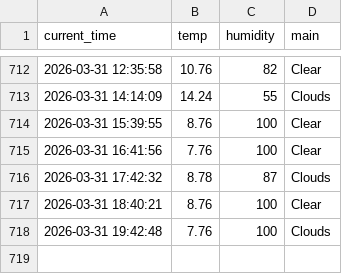
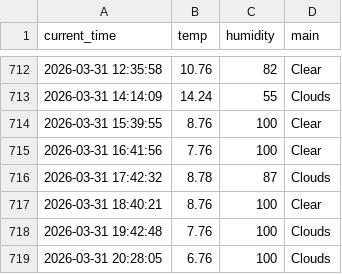
Before and after one commit to dla0257-sudo/weather_5m, a CSV file: weather.csv, drawn as a sheet; only a part is shown, gaps mark what is left out.

```diff
--- a/weather.csv
+++ b/weather.csv
@@ -718 +718,2 @@ current_time,temp,humidity,main
 2026-03-31 19:42:48,7.76,100,Clouds
+2026-03-31 20:28:05,6.76,100,Clouds
```
